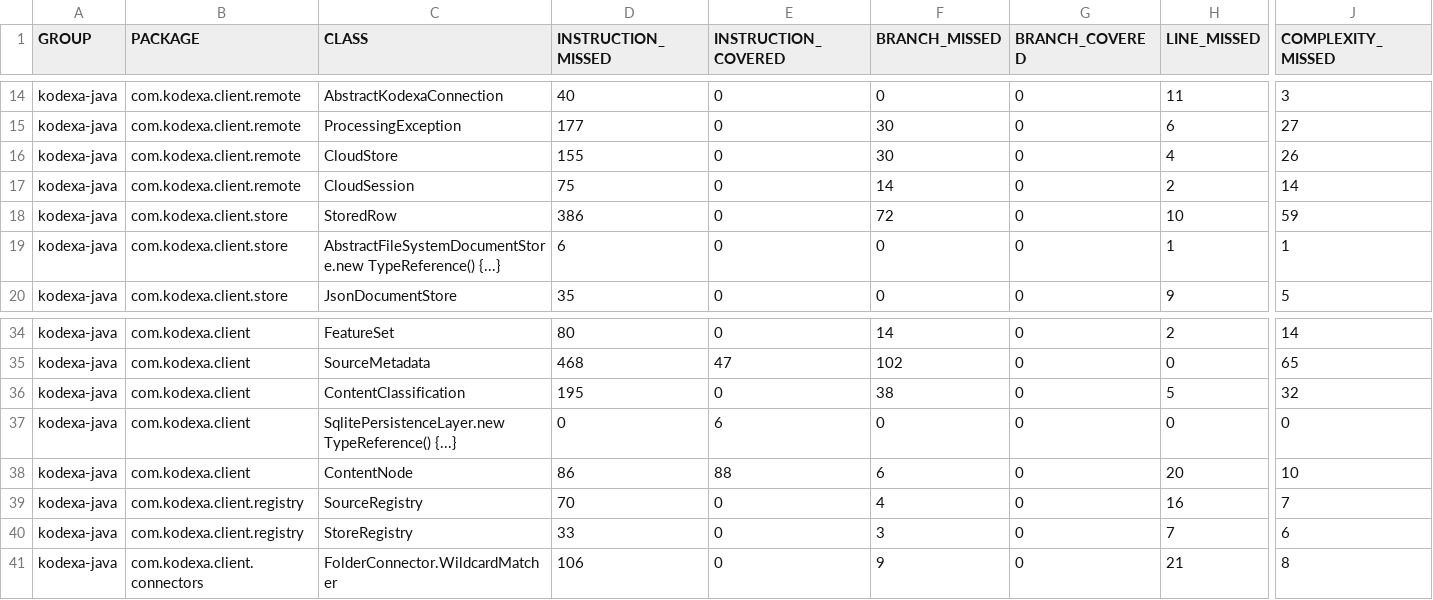
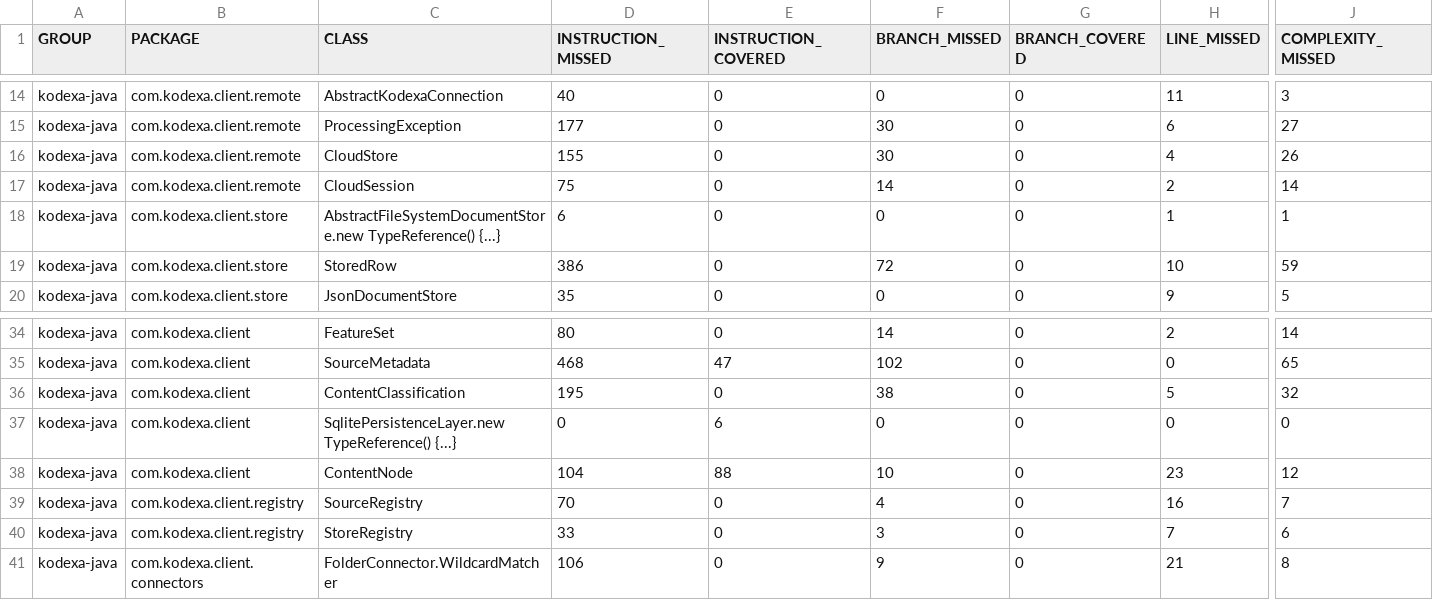
Before and after one commit to kodexa-ai/kodexa-java, a CSV file: jacoco/jacoco.csv, drawn as a sheet; only a part is shown, gaps mark what is left out; the diff names each change by its address in the sheet, - before the commit and + after, or states it on an @@ line.

```diff
--- a/jacoco/jacoco.csv
+++ b/jacoco/jacoco.csv
@@ row 19 moved to row 18: kodexa-java @@
-D38 (INSTRUCTION_MISSED): 86
+D38 (INSTRUCTION_MISSED): 104
-F38 (BRANCH_MISSED): 6
+F38 (BRANCH_MISSED): 10
-H38 (LINE_MISSED): 20
+H38 (LINE_MISSED): 23
-J38 (COMPLEXITY_MISSED): 10
+J38 (COMPLEXITY_MISSED): 12
```
Also changed, not shown: 55 other files.
